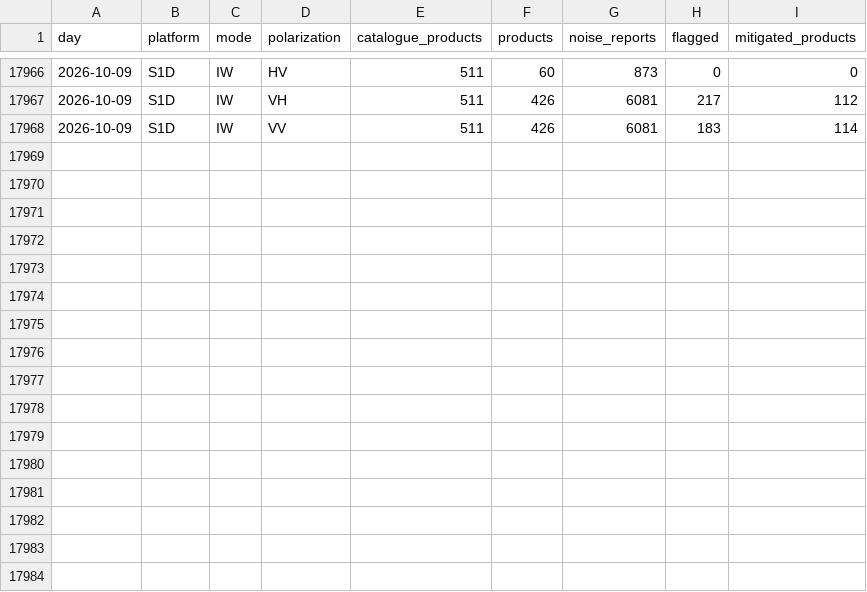
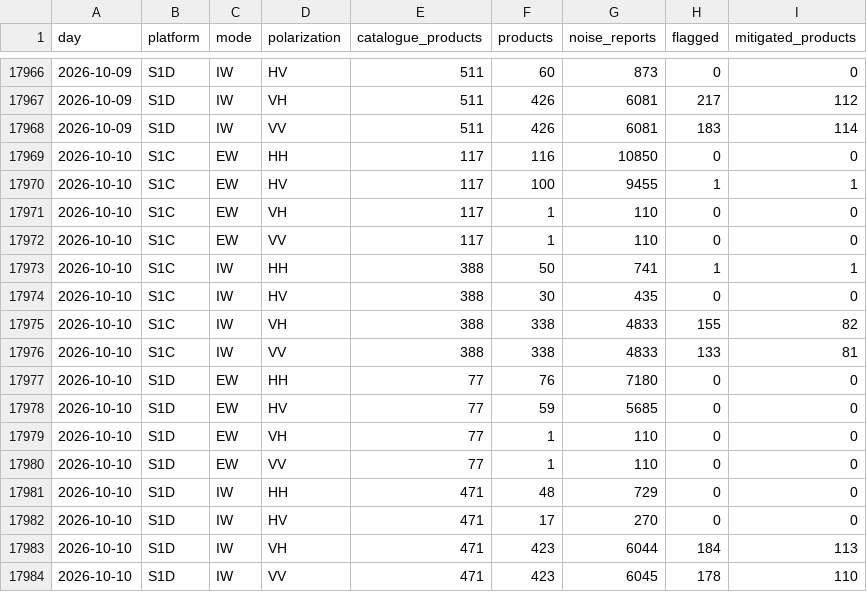
Before and after one commit to egagli/s1-rfi-inventory, a CSV file: data/daily_summary.csv, drawn as a sheet; only a part is shown, gaps mark what is left out; the diff names each change by its address in the sheet, - before the commit and + after, or states it on an @@ line.

```diff
--- a/data/daily_summary.csv
+++ b/data/daily_summary.csv
+row 17969: 2026-10-10 | S1C | EW | HH | 117 | 116 | 10850 | 0 | 0
+row 17970: 2026-10-10 | S1C | EW | HV | 117 | 100 | 9455 | 1 | 1
+row 17971: 2026-10-10 | S1C | EW | VH | 117 | 1 | 110 | 0 | 0
+row 17972: 2026-10-10 | S1C | EW | VV | 117 | 1 | 110 | 0 | 0
+row 17973: 2026-10-10 | S1C | IW | HH | 388 | 50 | 741 | 1 | 1
+row 17974: 2026-10-10 | S1C | IW | HV | 388 | 30 | 435 | 0 | 0
+row 17975: 2026-10-10 | S1C | IW | VH | 388 | 338 | 4833 | 155 | 82
+row 17976: 2026-10-10 | S1C | IW | VV | 388 | 338 | 4833 | 133 | 81
+row 17977: 2026-10-10 | S1D | EW | HH | 77 | 76 | 7180 | 0 | 0
+row 17978: 2026-10-10 | S1D | EW | HV | 77 | 59 | 5685 | 0 | 0
+row 17979: 2026-10-10 | S1D | EW | VH | 77 | 1 | 110 | 0 | 0
+row 17980: 2026-10-10 | S1D | EW | VV | 77 | 1 | 110 | 0 | 0
+row 17981: 2026-10-10 | S1D | IW | HH | 471 | 48 | 729 | 0 | 0
+row 17982: 2026-10-10 | S1D | IW | HV | 471 | 17 | 270 | 0 | 0
+row 17983: 2026-10-10 | S1D | IW | VH | 471 | 423 | 6044 | 184 | 113
+row 17984: 2026-10-10 | S1D | IW | VV | 471 | 423 | 6045 | 178 | 110
```
